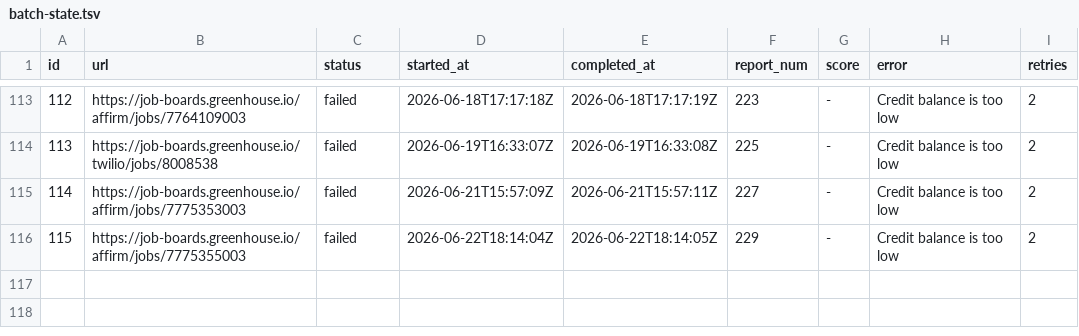
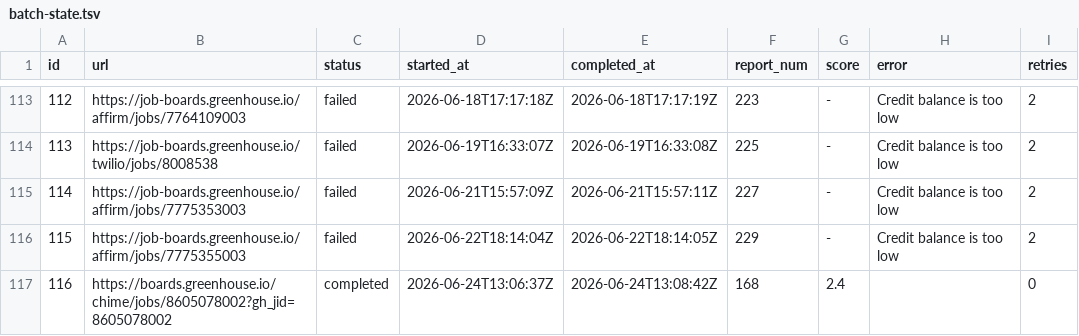
Before and after one commit to snigdhagaddam94/WorldOfAI, a TSV file: CareerOps/batch/batch-state.tsv, drawn as a sheet; only a part is shown, gaps mark what is left out; the diff names each change by its address in the sheet, - before the commit and + after, or states it on an @@ line.

```diff
--- a/CareerOps/batch/batch-state.tsv
+++ b/CareerOps/batch/batch-state.tsv
+row 117: 116 | https://boards.greenhouse.io/chime/jobs/8605078002?gh_jid=8605078002 | completed | 2026-06-24T13:06:37Z | 2026-06-24T13:08:42Z | 168 | 2.4 |  | 0
```
Also changed, not shown: CareerOps/batch/batch-input.tsv, CareerOps/data/scan-history.tsv, 2 other files.
